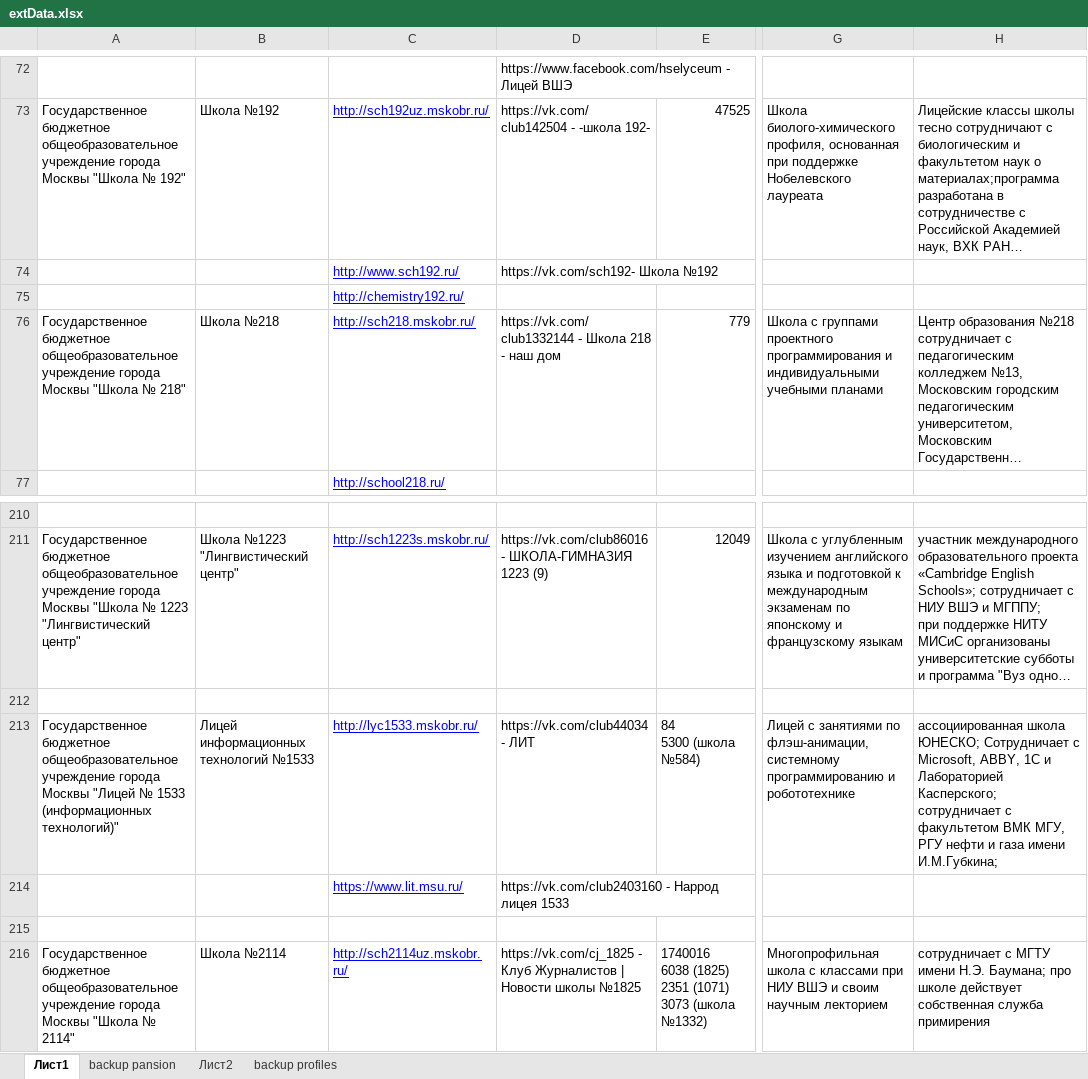
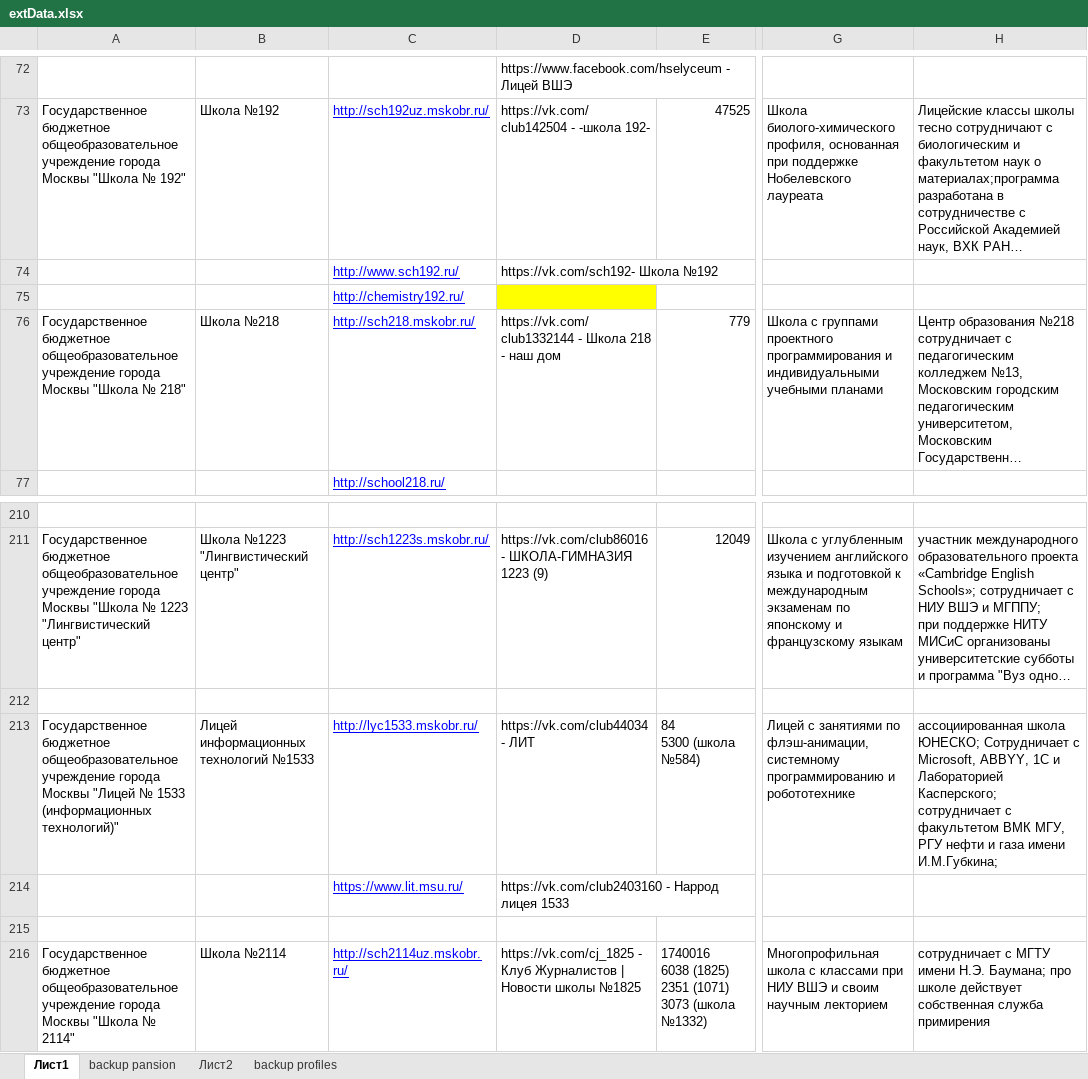
Before and after one commit to dm-kamaev/sm, an Excel workbook: assets/extData.xlsx, sheet Лист1, drawn as a sheet; only a part is shown, gaps mark what is left out; long unchanged cells end in …; values as stored, in another font and other column widths than the file's, no borders; charts and pictures not drawn; the diff covers the shown part only; the diff names each change by its address in the sheet, - before the commit and + after, or states it on an @@ line.

```diff
--- a/assets/extData.xlsx (sheet Лист1)
+++ b/assets/extData.xlsx (sheet Лист1)
-D75 fill: none
+D75 fill: #FFFF00
-H213: …с Microsoft, ABBY, 1C и…
+H213: …с Microsoft, ABBYY, 1C и…
```
Also changed, not shown: 21 edited cells and cell formats elsewhere in this sheet, 6 other files.
